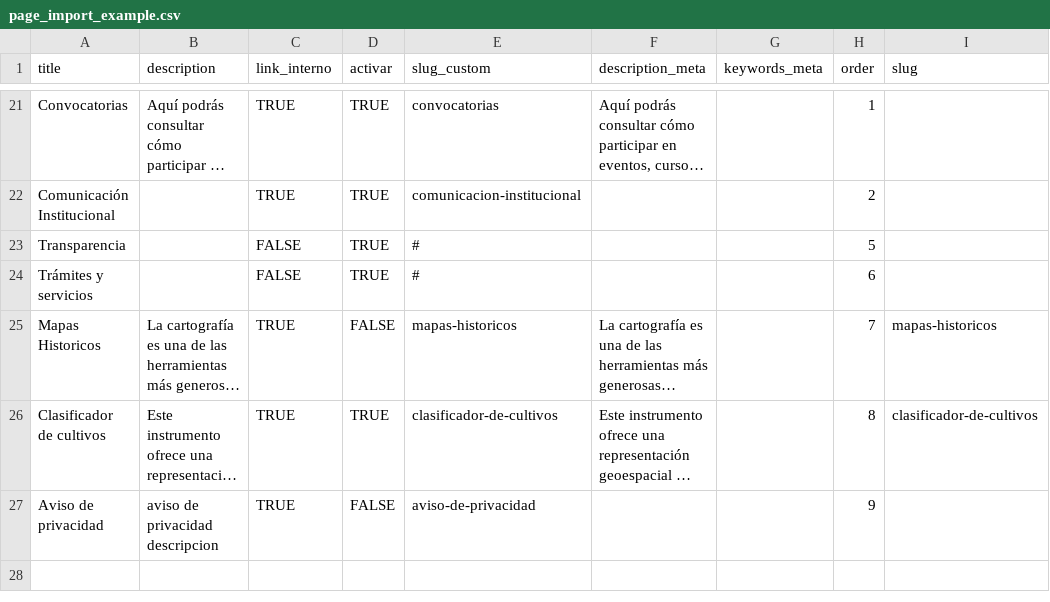
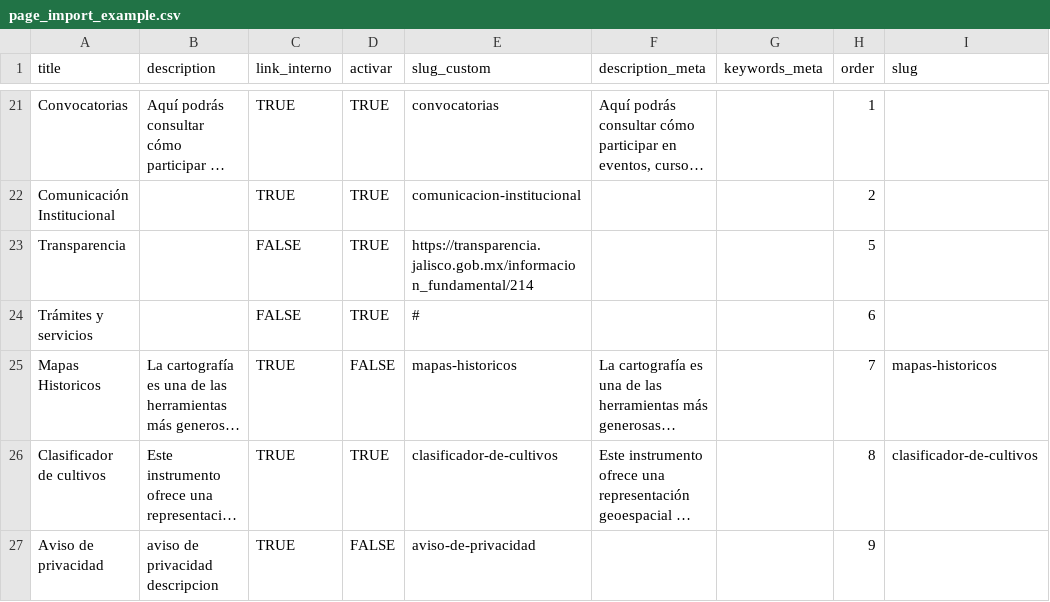
Before and after one commit to iieg-oficial/sitio2026, a CSV file: api/scripts/examples/page_import_example.csv, drawn as a sheet; only a part is shown, gaps mark what is left out; long unchanged cells end in …; the diff names each change by its address in the sheet, - before the commit and + after, or states it on an @@ line.

Commit message:
feat: links estaticos

```diff
--- a/api/scripts/examples/page_import_example.csv
+++ b/api/scripts/examples/page_import_example.csv
-E23 (slug_custom): #
+E23 (slug_custom): https://transparencia.jalisco.gob.mx/informacion_fundamental/214
```
Also changed, not shown: api/scripts/examples/organos_import_example.csv, api/scripts/examples/snieg_import_example.csv, 1 other file.
